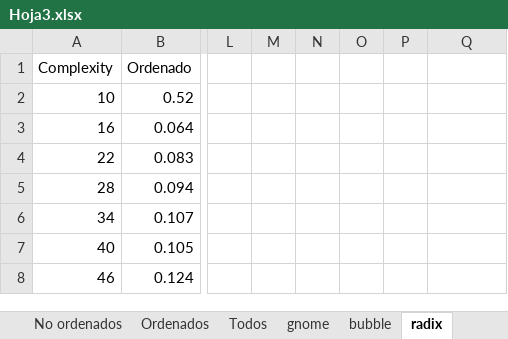
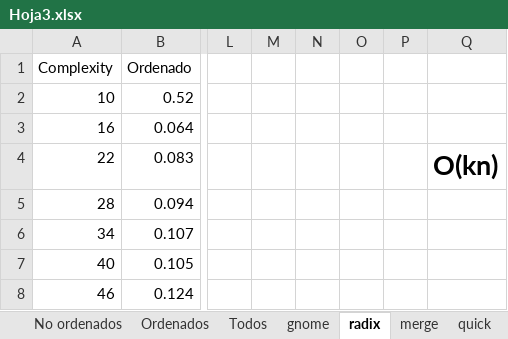
Before and after one commit to jcdiegolopez/HJ3AE, an Excel workbook: Hoja3.xlsx, sheet radix, drawn as a sheet; only a part is shown, gaps mark what is left out; values as stored, in another font and other column widths than the file's, no borders; charts and pictures not drawn; the diff names each change by its address in the sheet, - before the commit and + after, or states it on an @@ line.

```diff
--- a/Hoja3.xlsx (sheet radix)
+++ b/Hoja3.xlsx (sheet radix)
-Q4: (empty)
+Q4: O(kn)
```
Also changed, not shown: sheet bubble, sheet merge, sheet quick, other sheet tabs, charts or pictures.
